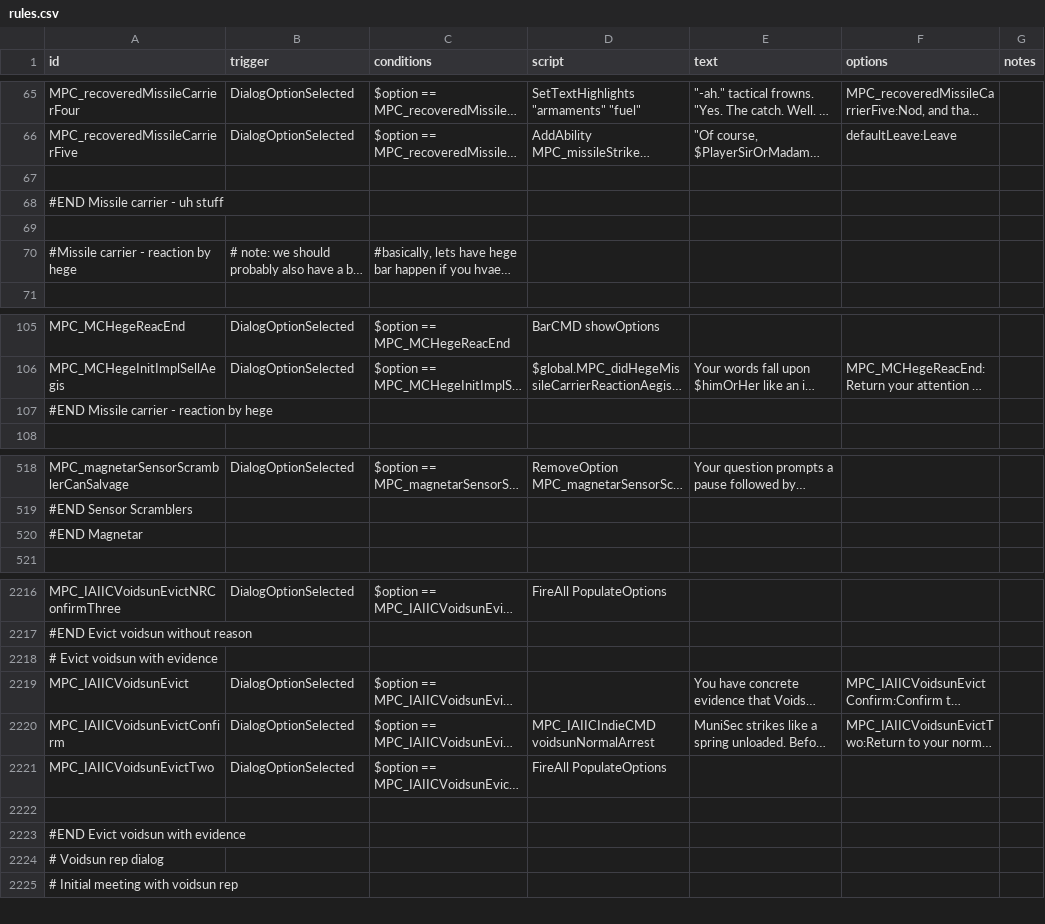
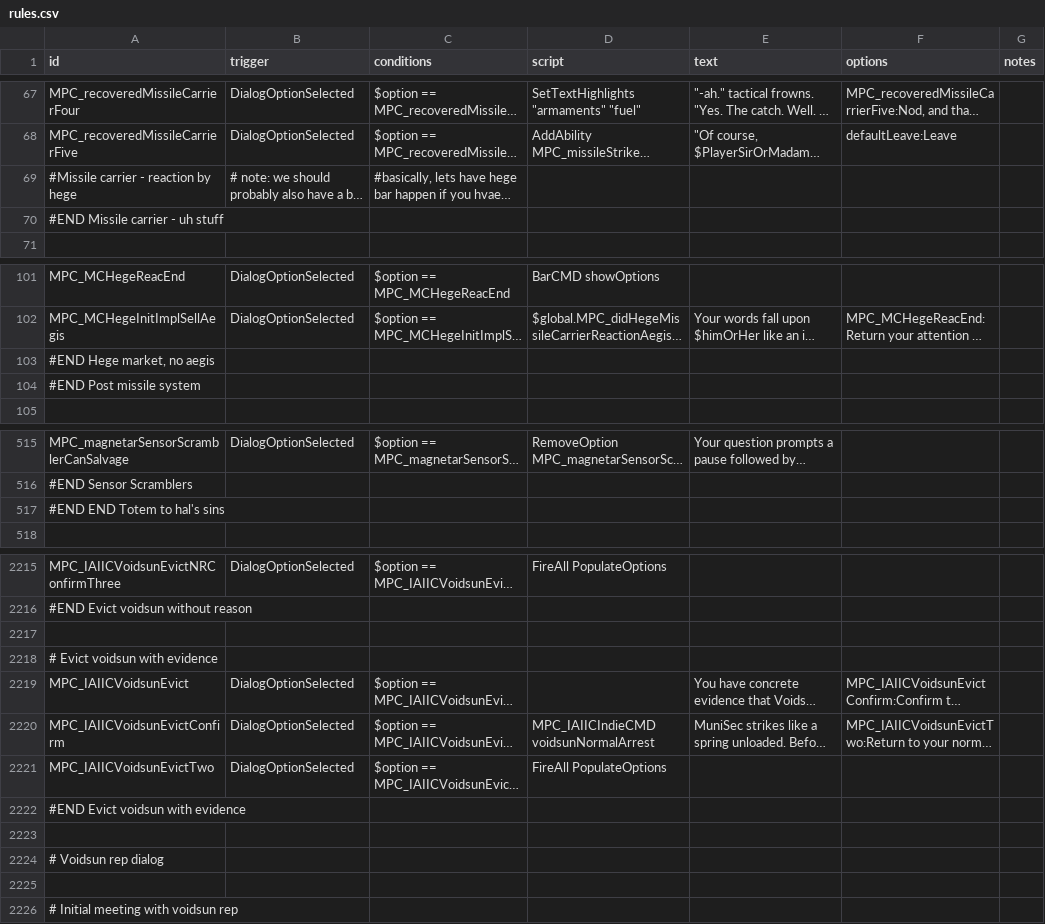
Before and after one commit to nikothedude/MorePlanetaryConditions, a CSV file: data/campaign/rules.csv, drawn as a sheet; only a part is shown, gaps mark what is left out; long unchanged cells end in …; removed rows and columns are numbered as before the commit, all else as after; the diff covers the shown part only; the diff names each change by its address in the sheet, - before the commit and + after, or states it on an @@ line.

```diff
--- a/data/campaign/rules.csv
+++ b/data/campaign/rules.csv
-row 67: (empty)
-row 69: (empty)
@@ row 68 moved to row 70: #END Missile carrier - uh stuff @@
-A103 (id): #END Missile carrier - reaction by hege
+A103 (id): #END Hege market, no aegis
@@ row 116 moved to row 104: #END Post missile system @@
-A517 (id): #END Magnetar
+A517 (id): #END END Totem to hal's sins
+row 2217: (empty)
-row 2222: (empty)
+row 2223: (empty)
+row 2225: (empty)
```
Also changed, not shown: 25 added rows, 16 removed rows and 1 edited cell elsewhere in this file, 8 other files.
